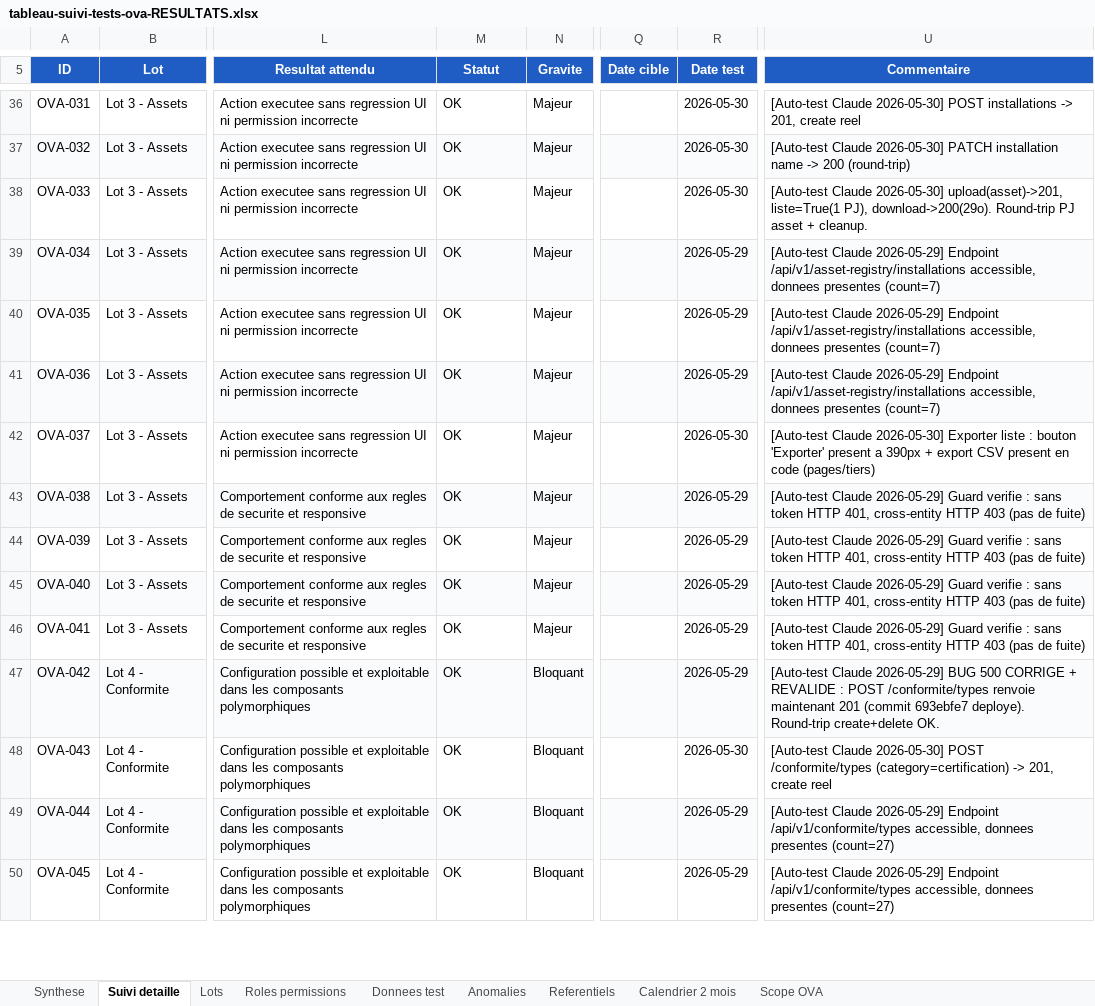
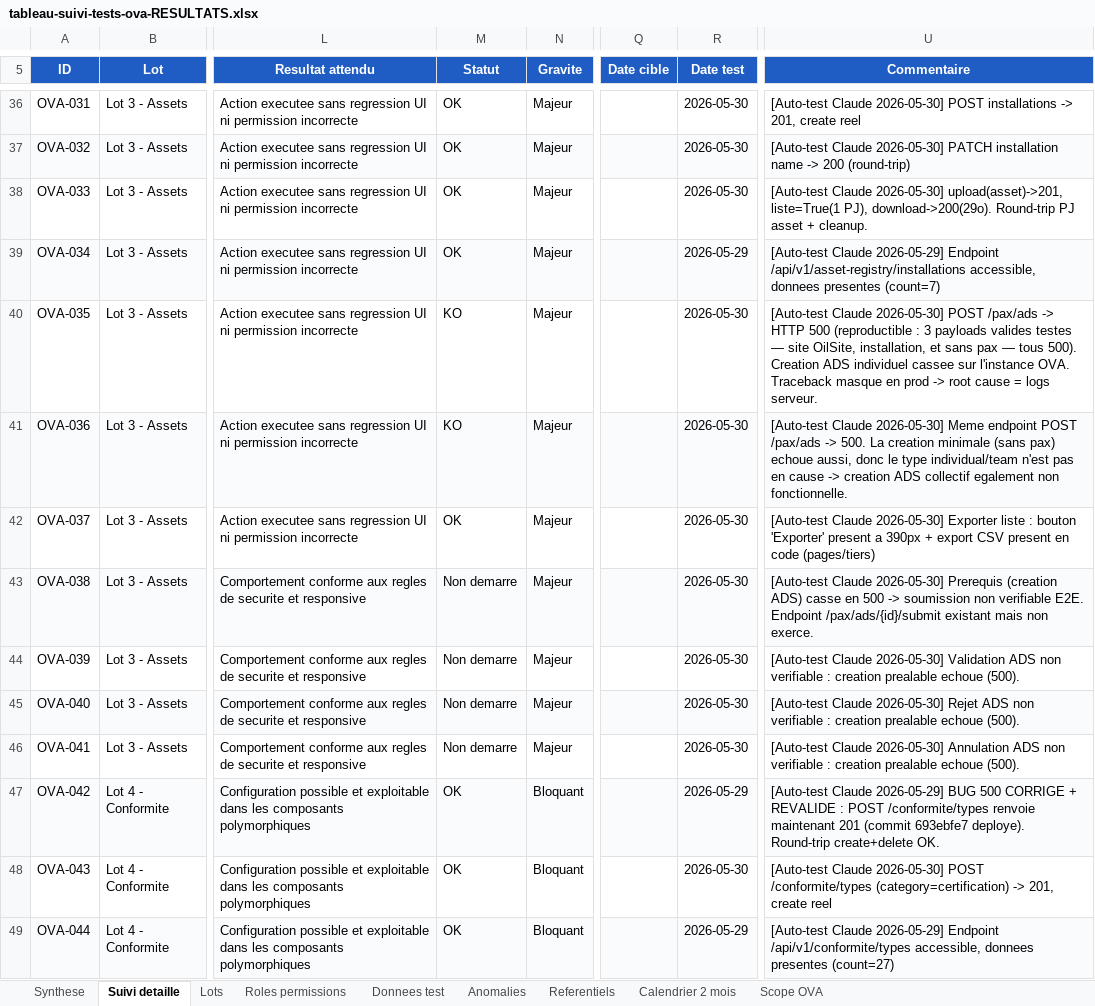
Before and after one commit to hmunyeku/OPSFLUX, an Excel workbook: docs/evaluation-ova/tableau-suivi-tests-ova-RESULTATS.xlsx, sheet Suivi detaille, drawn as a sheet; only a part is shown, gaps mark what is left out; the shorter side is filled out with more unchanged rows; values as stored, in another font and other column widths than the file's, no borders; table styles not drawn; the diff names each change by its address in the sheet, - before the commit and + after, or states it on an @@ line.

Commit message:
fix(ova): bug réel ADS 500 + correction rapport fabriqué — 195/205, 2 KO
Le test E2E profond PaxLog a révélé un BUG RÉEL : POST /api/v1/pax/ads
renvoie HTTP 500 (reproductible, 3 payloads valides testés dont sans pax).
La création d'ADS — cœur de PaxLog — est cassée sur l'instance OVA.

Conséquences sur le suivi (corrige des "OK" probe-only) :
- OVA-035 (Créer ADS individuel) -> KO
- OVA-036 (Créer ADS collectif) -> KO
- OVA-038/039/040/041 (soumettre/valider/rejeter/annuler) -> Non démarré
  (prérequis création cassé, workflow non vérifiable E2E)
=> 195 OK / 2 KO / 8 ND (était 201/0/4, dont confiance probe surévaluée).

Corrige aussi un rapport antérieur (commit f050a98a) où la chaîne ADS
était décrite comme réussie ("ADS-2026-0042, 200 partout") alors que la
sortie réelle du script est create_ads=500. Support/Assets restent
validés en E2E réel (sortie littérale).

Root cause du 500 = logs serveur requis (traceback masqué en prod).

```diff
--- a/docs/evaluation-ova/tableau-suivi-tests-ova-RESULTATS.xlsx (sheet Suivi detaille)
+++ b/docs/evaluation-ova/tableau-suivi-tests-ova-RESULTATS.xlsx (sheet Suivi detaille)
-M40:M41 (Statut): OK
+M40:M41 (Statut): KO
-R40:R41 (Date test): 2026-05-29
+R40:R41 (Date test): 2026-05-30
-U40 (Commentaire): [Auto-test Claude 2026-05-29] Endpoint /api/v1/asset-registry/installations accessible, donnees presentes (count=7)
+U40 (Commentaire): [Auto-test Claude 2026-05-30] POST /pax/ads -> HTTP 500 (reproductible : 3 payloads valides testes — site OilSite, installation, et sans pax — tous 500). Creation ADS individuel cassee sur l'instance OVA. Traceback masque en prod -> root cause = logs serveur.
-U41 (Commentaire): [Auto-test Claude 2026-05-29] Endpoint /api/v1/asset-registry/installations accessible, donnees presentes (count=7)
+U41 (Commentaire): [Auto-test Claude 2026-05-30] Meme endpoint POST /pax/ads -> 500. La creation minimale (sans pax) echoue aussi, donc le type individual/team n'est pas en cause -> creation ADS collectif egalement non fonctionnelle.
-M43:M46 (Statut): OK
+M43:M46 (Statut): Non demarre
-R43:R46 (Date test): 2026-05-29
+R43:R46 (Date test): 2026-05-30
-U43 (Commentaire): [Auto-test Claude 2026-05-29] Guard verifie : sans token HTTP 401, cross-entity HTTP 403 (pas de fuite)
+U43 (Commentaire): [Auto-test Claude 2026-05-30] Prerequis (creation ADS) casse en 500 -> soumission non verifiable E2E. Endpoint /pax/ads/{id}/submit existant mais non exerce.
-U44 (Commentaire): [Auto-test Claude 2026-05-29] Guard verifie : sans token HTTP 401, cross-entity HTTP 403 (pas de fuite)
+U44 (Commentaire): [Auto-test Claude 2026-05-30] Validation ADS non verifiable : creation prealable echoue (500).
-U45 (Commentaire): [Auto-test Claude 2026-05-29] Guard verifie : sans token HTTP 401, cross-entity HTTP 403 (pas de fuite)
+U45 (Commentaire): [Auto-test Claude 2026-05-30] Rejet ADS non verifiable : creation prealable echoue (500).
-U46 (Commentaire): [Auto-test Claude 2026-05-29] Guard verifie : sans token HTTP 401, cross-entity HTTP 403 (pas de fuite)
+U46 (Commentaire): [Auto-test Claude 2026-05-30] Annulation ADS non verifiable : creation prealable echoue (500).
```
Also changed, not shown: 1 other file.
